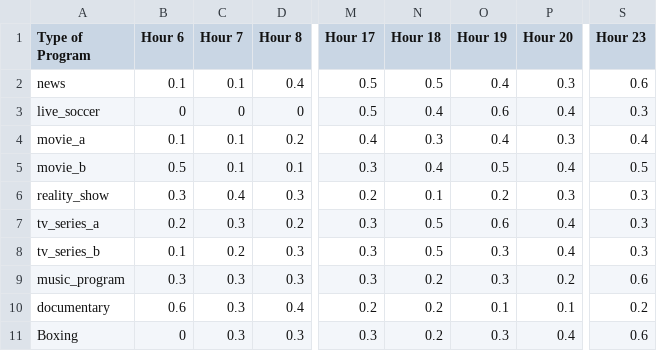
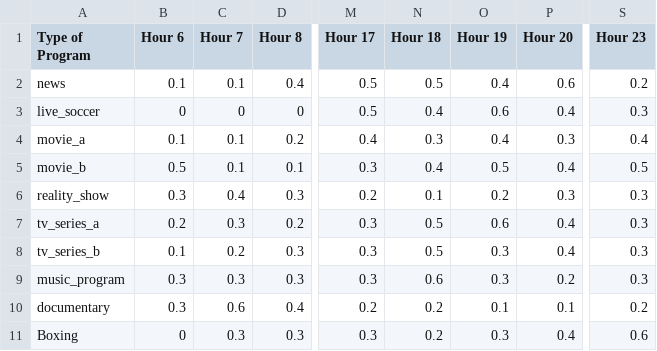
Before and after one commit to nishifwd/Evolution-Computer, a CSV file: content/program_ratings.csv, drawn as a sheet; only a part is shown, gaps mark what is left out; the diff names each change by its address in the sheet, - before the commit and + after, or states it on an @@ line.

Commit message:
Add files via upload

```diff
--- a/content/program_ratings.csv
+++ b/content/program_ratings.csv
-P2 (Hour 20): 0.3
+P2 (Hour 20): 0.6
-S2 (Hour 23): 0.6
+S2 (Hour 23): 0.2
-N9 (Hour 18): 0.2
+N9 (Hour 18): 0.6
-S9 (Hour 23): 0.6
+S9 (Hour 23): 0.3
-B10 (Hour 6): 0.6
+B10 (Hour 6): 0.3
-C10 (Hour 7): 0.3
+C10 (Hour 7): 0.6
```
